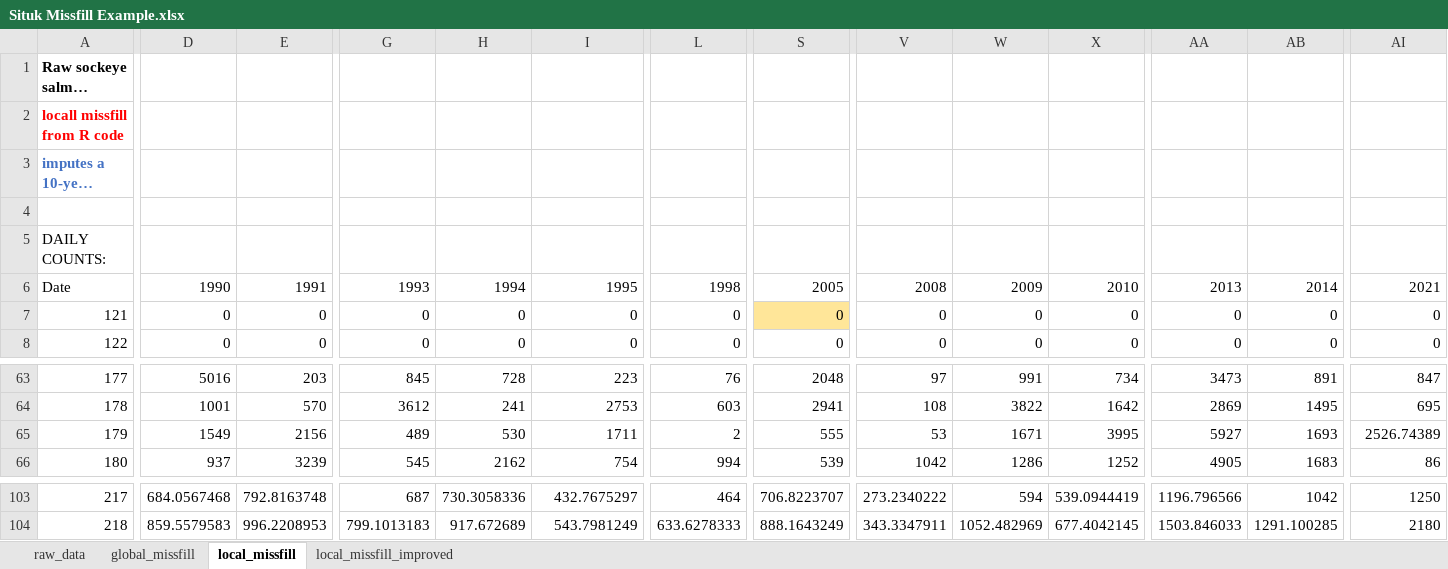
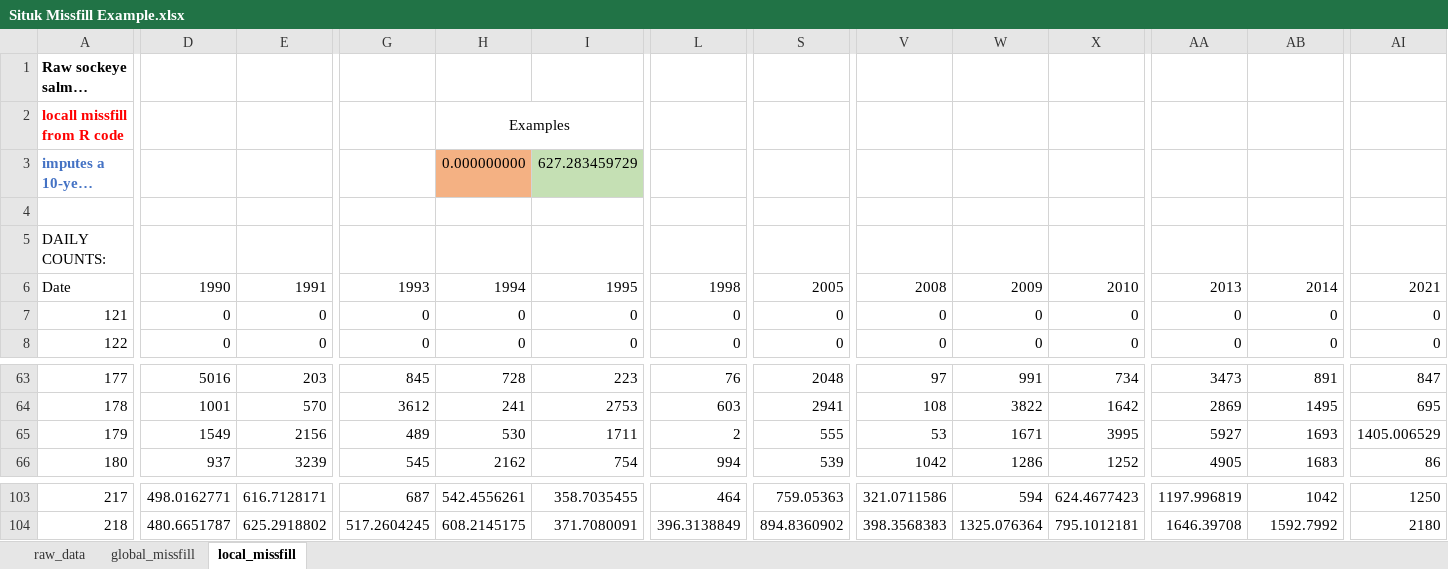
Before and after one commit to commfish/Chilkat_Sockeye, an Excel workbook: coho_apportionment/example/Situk Missfill Example.xlsx, sheet local_missfill, drawn as a sheet; only a part is shown, gaps mark what is left out; long unchanged cells end in …; values as stored, in another font and other column widths than the file's, no borders; the diff covers the shown part only; the diff names each change by its address in the sheet, - before the commit and + after, or states it on an @@ line.

```diff
--- a/coho_apportionment/example/Situk Missfill Example.xlsx (sheet local_missfill)
+++ b/coho_apportionment/example/Situk Missfill Example.xlsx (sheet local_missfill)
-sheet tab: local_missfill_improved
-H2: (empty)
+H2: Examples
+H2:I2 merged
@@ column A renumbered in row 3 @@
-H3: (empty)
+H3: 0.000000000
-H3 fill: none
+H3 fill: #F4B183
-I3: (empty)
+I3: 627.283459729
-I3 fill: none
+I3 fill: #C5E0B4
-S7 fill: #FFE699
+S7 fill: none
-AI65: 2526.74389
+AI65: 1405.006529
-D103: 684.0567468
+D103: 498.0162771
-E103: 792.8163748
+E103: 616.7128171
-H103: 730.3058336
+H103: 542.4556261
-I103: 432.7675297
+I103: 358.7035455
-S103: 706.8223707
+S103: 759.05363
-V103: 273.2340222
+V103: 321.0711586
-X103: 539.0944419
+X103: 624.4677423
-AA103: 1196.796566
+AA103: 1197.996819
-D104: 859.5579583
+D104: 480.6651787
-E104: 996.2208953
+E104: 625.2918802
-G104: 799.1013183
+G104: 517.2604245
-H104: 917.672689
+H104: 608.2145175
-I104: 543.7981249
+I104: 371.7080091
-L104: 633.6278333
+L104: 396.3138849
-S104: 888.1643249
+S104: 894.8360902
-V104: 343.3347911
+V104: 398.3568383
-W104: 1052.482969
+W104: 1325.076364
-X104: 677.4042145
+X104: 795.1012181
-AA104: 1503.846033
+AA104: 1646.39708
-AB104: 1291.100285
+AB104: 1592.7992
```
Also changed, not shown: 17 added rows, 18 removed rows, 162 edited cells and cell formats elsewhere in this sheet, sheet global_missfill, sheet raw_data, 1 other file.
